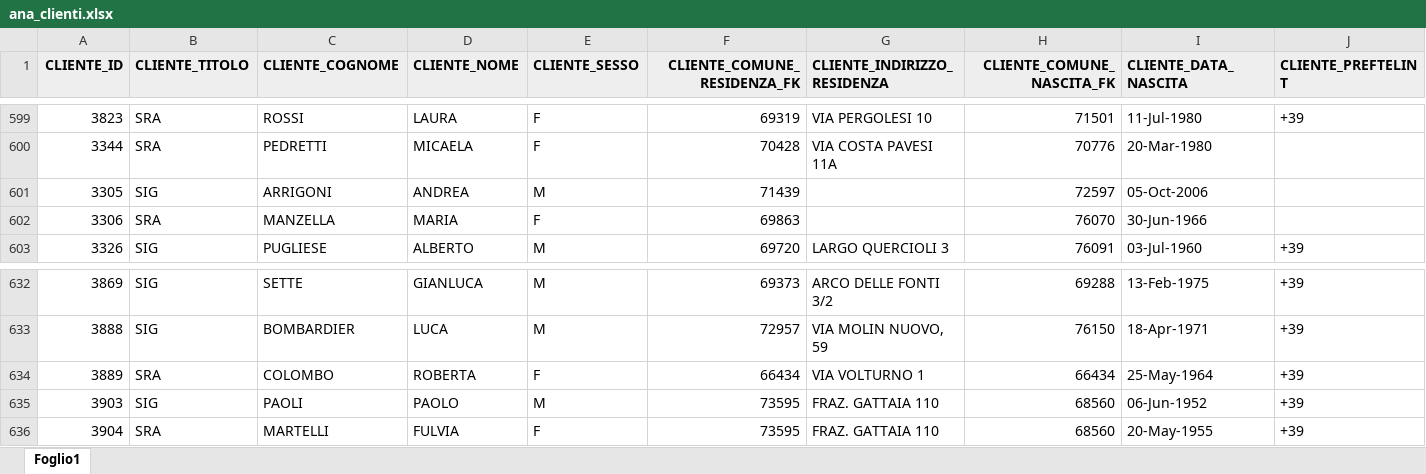
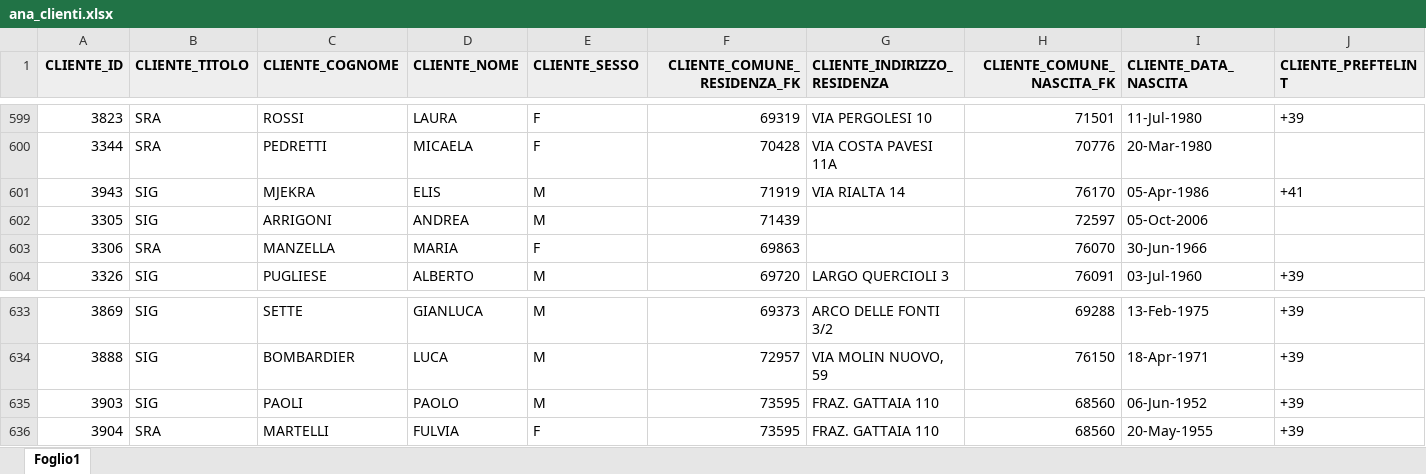
Before and after one commit to viscontia/GestioneViaggi, an Excel workbook: inp_Excel/ana_clienti.xlsx, sheet Foglio1, drawn as a sheet; only a part is shown, gaps mark what is left out; values as stored, in another font and other column widths than the file's, no borders; table styles not drawn; removed rows and columns are numbered as before the commit, all else as after; rows hold the shown columns only; the diff names each change by its address in the sheet, - before the commit and + after, or states it on an @@ line.

```diff
--- a/inp_Excel/ana_clienti.xlsx (sheet Foglio1)
+++ b/inp_Excel/ana_clienti.xlsx (sheet Foglio1)
+row 601: 3943 | SIG | MJEKRA | ELIS | M | 71919 | VIA RIALTA 14 | 76170 | 05-Apr-1986 | +41
-row 634: 3889 | SRA | COLOMBO | ROBERTA | F | 66434 | VIA VOLTURNO 1 | 66434 | 25-May-1964 | +39
```
Also changed, not shown: inp_Excel/ana_date_viaggi.xlsx, inp_Excel/ana_mezzi_modelli.xlsx, 19 other files.
